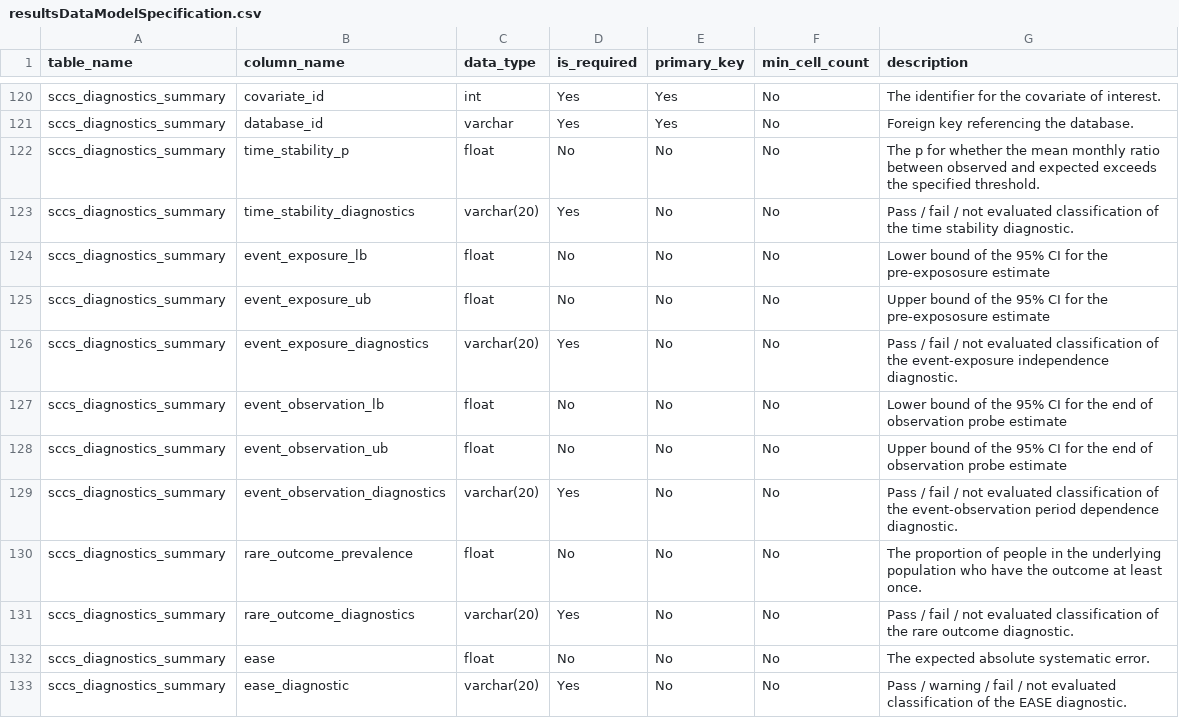
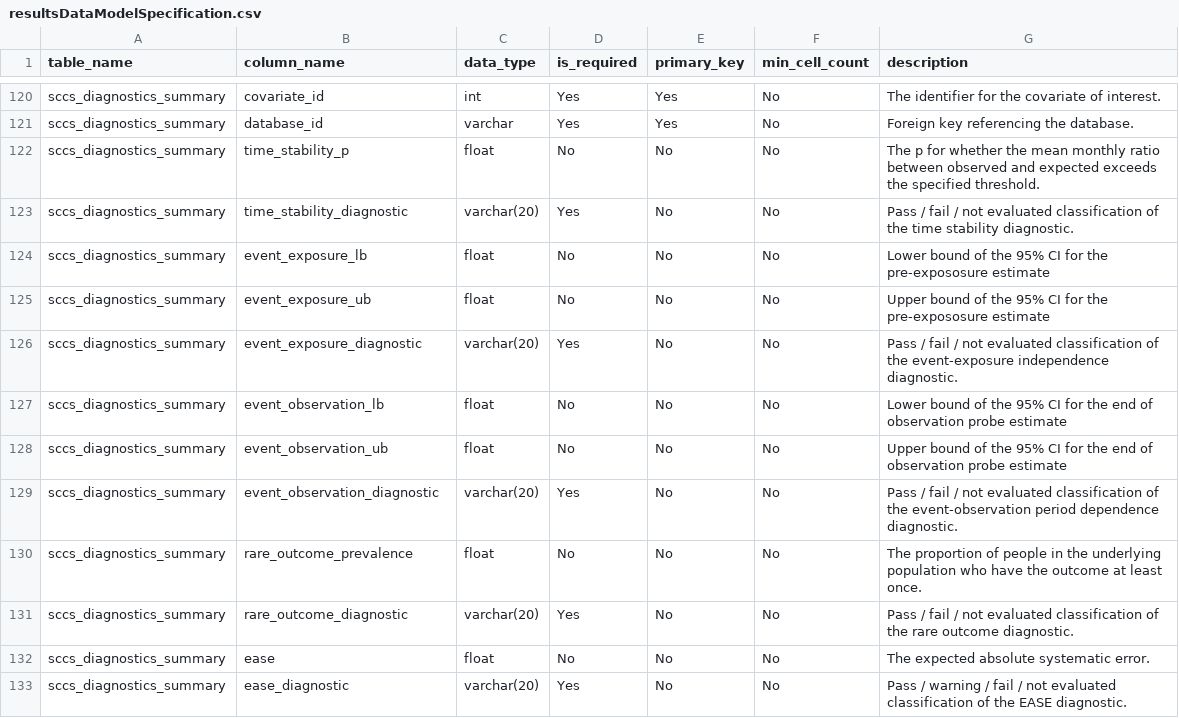
Before and after one commit to OHDSI/SelfControlledCaseSeries, a CSV file: inst/csv/resultsDataModelSpecification.csv, drawn as a sheet; only a part is shown, gaps mark what is left out.

```diff
--- a/inst/csv/resultsDataModelSpecification.csv
+++ b/inst/csv/resultsDataModelSpecification.csv
@@ -122,11 +122,11 @@ sccs_diagnostics_summary,database_id,varchar,Yes,Yes,No,Foreign key referencing
 sccs_diagnostics_summary,time_stability_p,float,No,No,No,The p for whether the mean monthly ratio between observed and expected exceeds the specified threshold.
-sccs_diagnostics_summary,time_stability_diagnostics,varchar(20),Yes,No,No,Pass / fail / not evaluated classification of the time stability diagnostic.
+sccs_diagnostics_summary,time_stability_diagnostic,varchar(20),Yes,No,No,Pass / fail / not evaluated classification of the time stability diagnostic.
 sccs_diagnostics_summary,event_exposure_lb,float,No,No,No,Lower bound of the 95% CI for the pre-expososure estimate
 sccs_diagnostics_summary,event_exposure_ub,float,No,No,No,Upper bound of the 95% CI for the pre-expososure estimate
-sccs_diagnostics_summary,event_exposure_diagnostics,varchar(20),Yes,No,No,Pass / fail / not evaluated classification of the event-exposure independence diagnostic.
+sccs_diagnostics_summary,event_exposure_diagnostic,varchar(20),Yes,No,No,Pass / fail / not evaluated classification of the event-exposure independence diagnostic.
 sccs_diagnostics_summary,event_observation_lb,float,No,No,No,Lower bound of the 95% CI for the end of observation probe estimate
 sccs_diagnostics_summary,event_observation_ub,float,No,No,No,Upper bound of the 95% CI for the end of observation probe estimate
-sccs_diagnostics_summary,event_observation_diagnostics,varchar(20),Yes,No,No,Pass / fail / not evaluated classification of the event-observation period dependence diagnostic.
+sccs_diagnostics_summary,event_observation_diagnostic,varchar(20),Yes,No,No,Pass / fail / not evaluated classification of the event-observation period dependence diagnostic.
 sccs_diagnostics_summary,rare_outcome_prevalence,float,No,No,No,The proportion of people in the underlying population who have the outcome at least once.
-sccs_diagnostics_summary,rare_outcome_diagnostics,varchar(20),Yes,No,No,Pass / fail / not evaluated classification of the rare outcome diagnostic.
+sccs_diagnostics_summary,rare_outcome_diagnostic,varchar(20),Yes,No,No,Pass / fail / not evaluated classification of the rare outcome diagnostic.
 sccs_diagnostics_summary,ease,float,No,No,No,The expected absolute systematic error.
```
Also changed, not shown: 18 other files.
